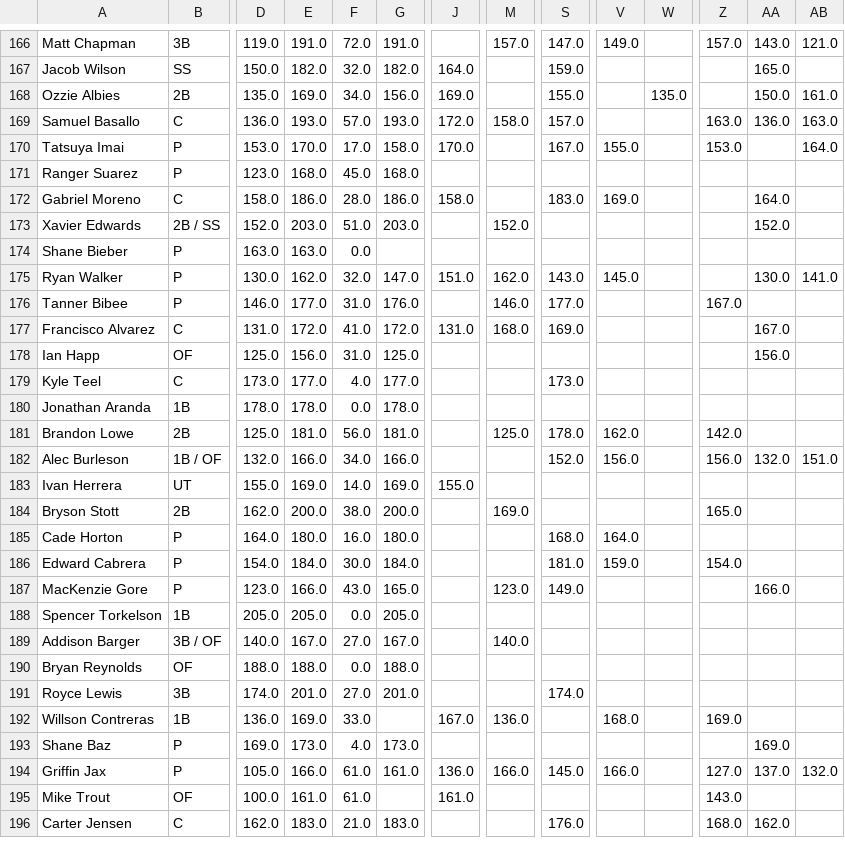
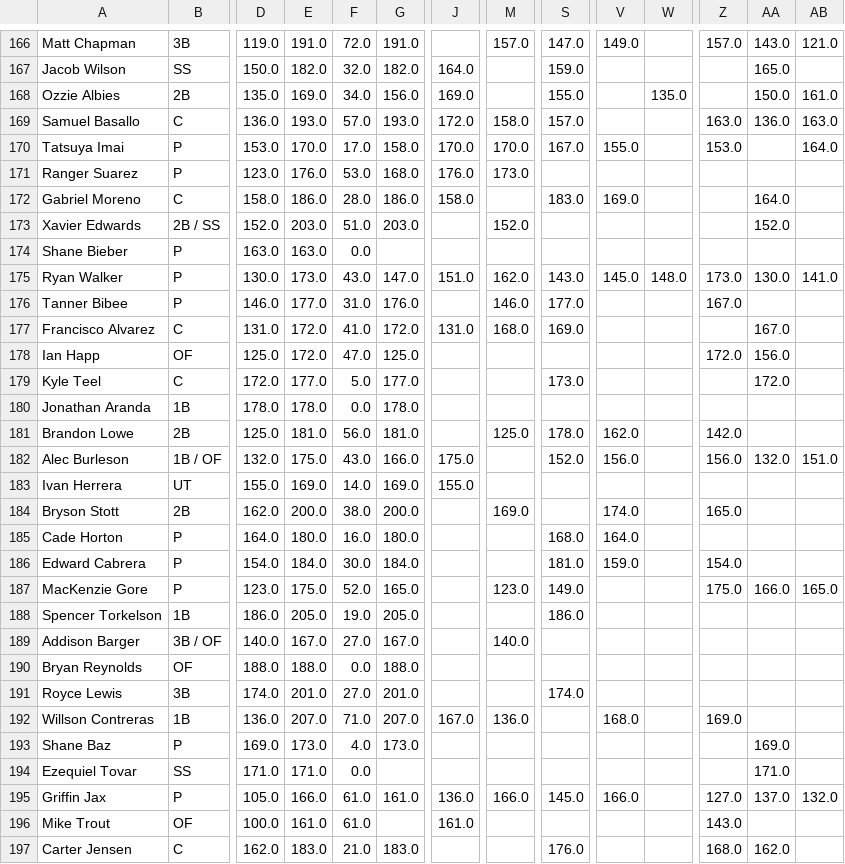
Before and after one commit to chrismack698/TGFBI-Pick-Tracker, a CSV file: data/pick_tracker_grid.csv, drawn as a sheet; only a part is shown, gaps mark what is left out; rows hold the shown columns only; the diff covers the shown part only; the diff names each change by its address in the sheet, - before the commit and + after, or states it on an @@ line.

```diff
--- a/data/pick_tracker_grid.csv
+++ b/data/pick_tracker_grid.csv
-M170: (empty)
+M170: 170.0
-E171: 168.0
+E171: 176.0
-F171: 45.0
+F171: 53.0
-J171: (empty)
+J171: 176.0
-M171: (empty)
+M171: 173.0
-E175: 162.0
+E175: 173.0
-F175: 32.0
+F175: 43.0
-W175: (empty)
+W175: 148.0
-Z175: (empty)
+Z175: 173.0
-E178: 156.0
+E178: 172.0
-F178: 31.0
+F178: 47.0
-Z178: (empty)
+Z178: 172.0
-D179: 173.0
+D179: 172.0
-F179: 4.0
+F179: 5.0
-AA179: (empty)
+AA179: 172.0
-E182: 166.0
+E182: 175.0
-F182: 34.0
+F182: 43.0
-J182: (empty)
+J182: 175.0
-V184: (empty)
+V184: 174.0
-E187: 166.0
+E187: 175.0
-F187: 43.0
+F187: 52.0
-Z187: (empty)
+Z187: 175.0
-AB187: (empty)
+AB187: 165.0
-D188: 205.0
+D188: 186.0
-F188: 0.0
+F188: 19.0
-S188: (empty)
+S188: 186.0
-E192: 169.0
+E192: 207.0
-F192: 33.0
+F192: 71.0
-G192: (empty)
+G192: 207.0
+row 194: Ezequiel Tovar | SS | 171.0 | 171.0 | 0.0 |  |  |  |  |  |  |  | 171.0
```
Also changed, not shown: 2 added rows and 77 edited cells elsewhere in this file, 1 other file.
